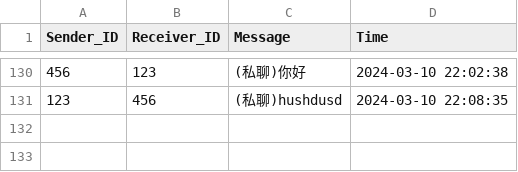
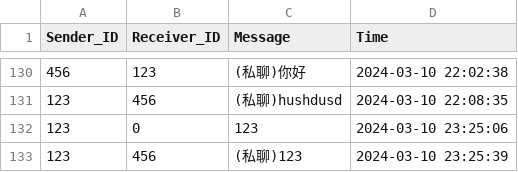
Before and after one commit to LuBoqi/EB, a CSV file: chat_logs.csv, drawn as a sheet; only a part is shown, gaps mark what is left out.

```diff
--- a/chat_logs.csv
+++ b/chat_logs.csv
@@ -131 +131,3 @@ Sender_ID,Receiver_ID,Message,Time
 123,456,(私聊)hushdusd,2024-03-10 22:08:35
+123,0,123,2024-03-10 23:25:06
+123,456,(私聊)123,2024-03-10 23:25:39
```
Also changed, not shown: 4 other files.
